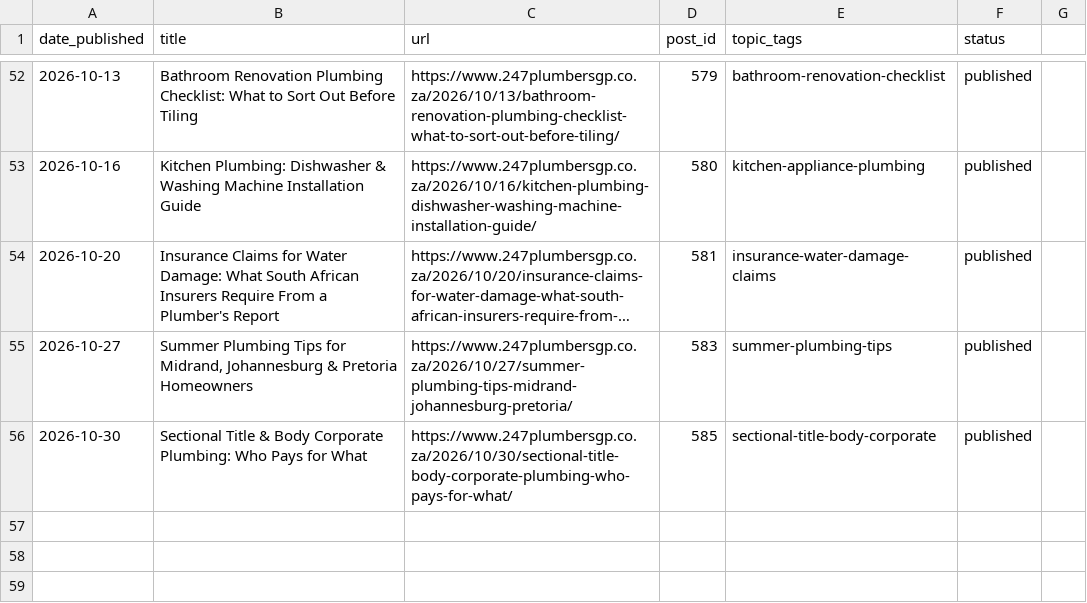
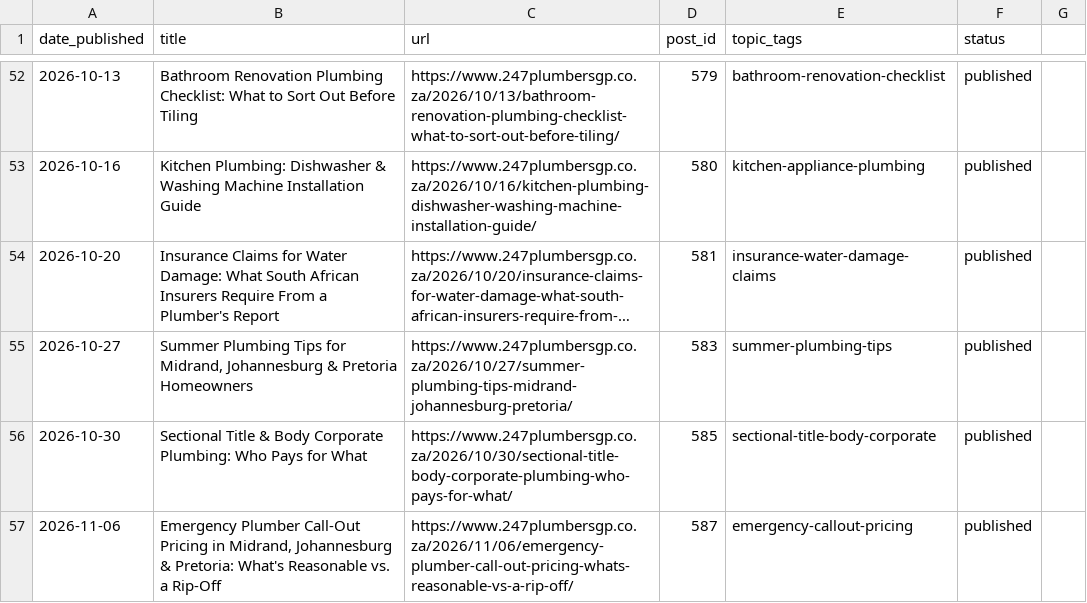
Before and after one commit to brackenplumber1-byte/online-advertising, a CSV file: .claude/content-calendar/sites/247plumbersgp/calendar.csv, drawn as a sheet; only a part is shown, gaps mark what is left out; long unchanged cells end in ….

```diff
--- a/.claude/content-calendar/sites/247plumbersgp/calendar.csv
+++ b/.claude/content-calendar/sites/247plumbersgp/calendar.csv
@@ -56 +56,2 @@ date_published,title,url,post_id,topic_tags,status
 2026-10-30,Sectional Title & Body Corporate Plumbing: Who Pays for What,https://www.247plumbersgp.co.za/2026/10/30/sectional-title-body-corporate-plumbing-who-pays-for-what/,585,sectional-title-body-corporate,published
+2026-11-06,"Emergency Plumber Call-Out Pricing in Midrand, Johannesburg & Pretoria: What's Reasonable vs. a Rip-Off",https://www.247plumbersgp.co.za/2026/11/06/emergency-plumber-call-out-pricing-whats-reasonable-vs-a-rip-off/,587,emergency-callout-pricing,published
```
